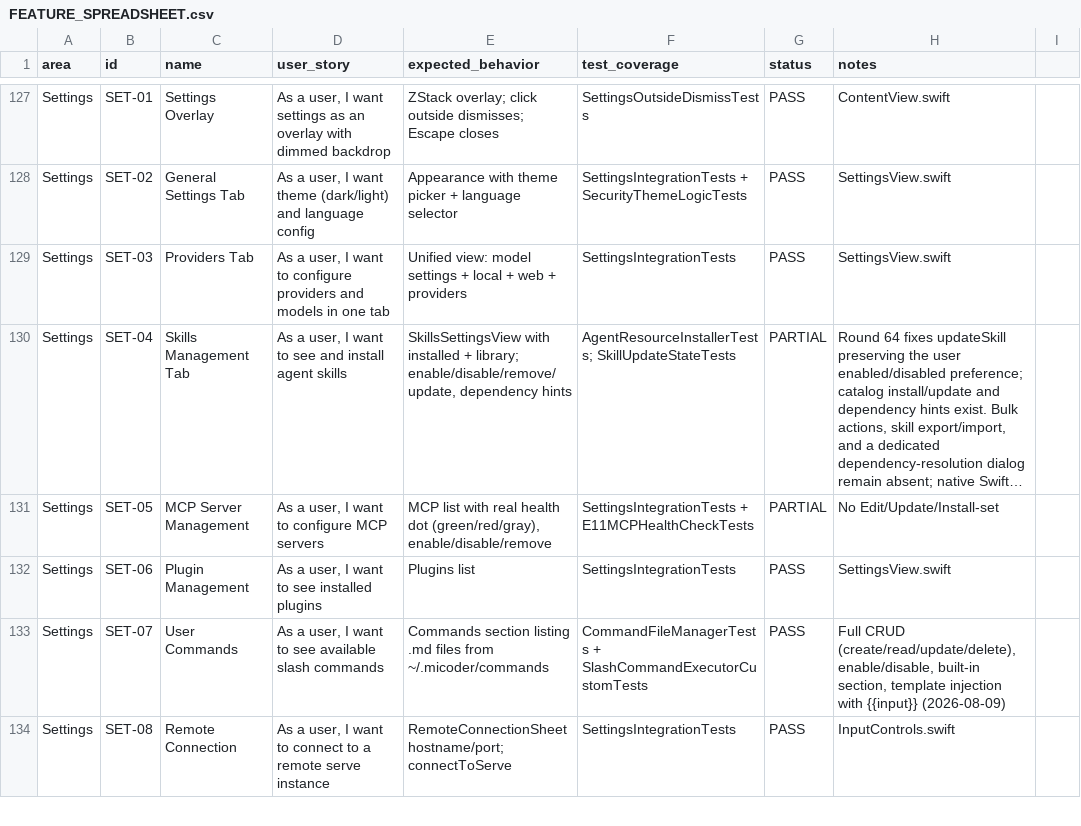
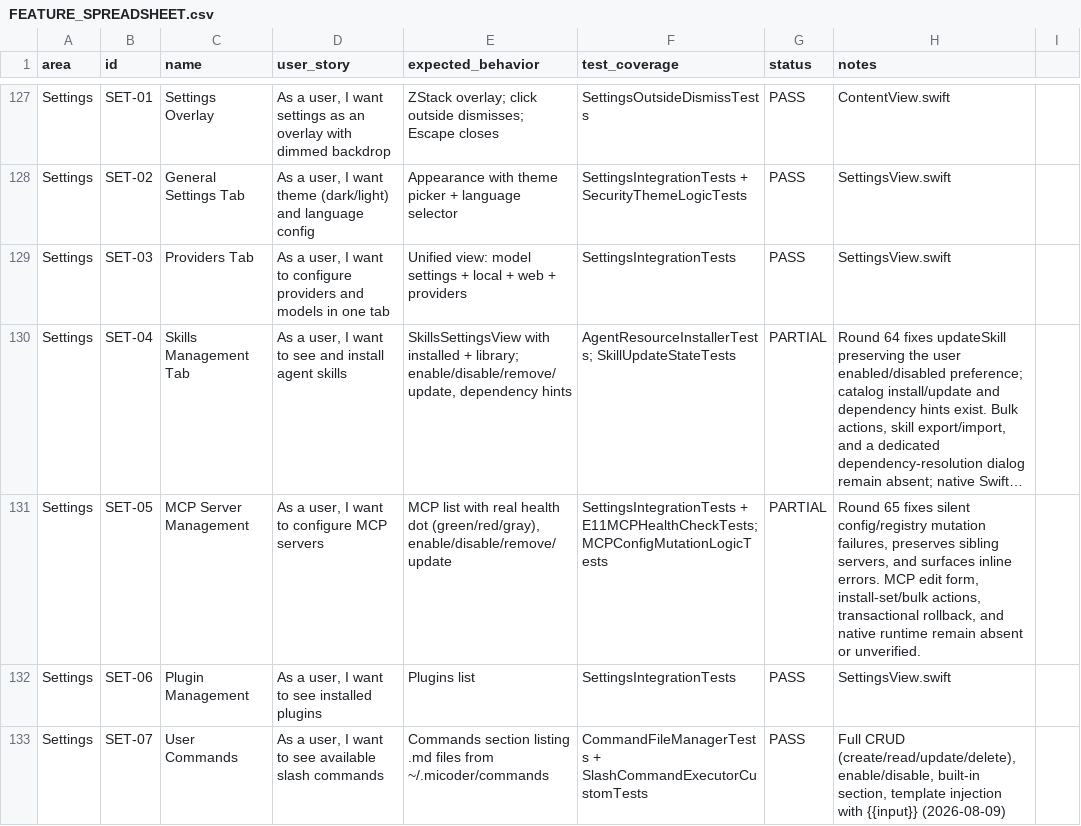
Before and after one commit to visawestern/MiCoder, a CSV file: docs/FEATURE_SPREADSHEET.csv, drawn as a sheet; only a part is shown, gaps mark what is left out; the shorter side is filled out with more unchanged rows; long unchanged cells end in …; the diff names each change by its address in the sheet, - before the commit and + after, or states it on an @@ line.

Commit message:
Harden MCP configuration mutations

```diff
--- a/docs/FEATURE_SPREADSHEET.csv
+++ b/docs/FEATURE_SPREADSHEET.csv
-E131 (expected_behavior): …dot (green/red/gray), enable/disable/remove
+E131 (expected_behavior): …dot (green/red/gray), enable/disable/remove/update
-F131 (test_coverage): SettingsIntegrationTests + E11MCPHealthCheckTests
+F131 (test_coverage): SettingsIntegrationTests + E11MCPHealthCheckTests; MCPConfigMutationLogicTests
-H131 (notes): No Edit/Update/Install-set
+H131 (notes): Round 65 fixes silent config/registry mutation failures, preserves sibling servers, and surfaces inline errors. MCP edit form, install-set/bulk actions, transactional rollback, and native runtime remain absent or unverified.
```
Also changed, not shown: 5 other files.
